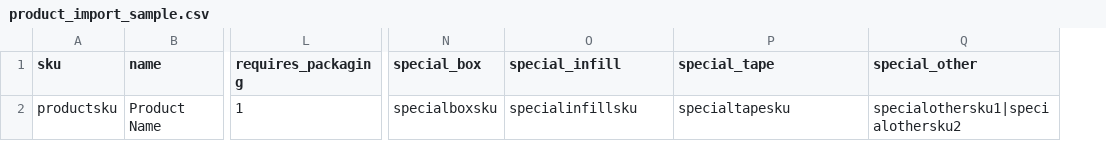
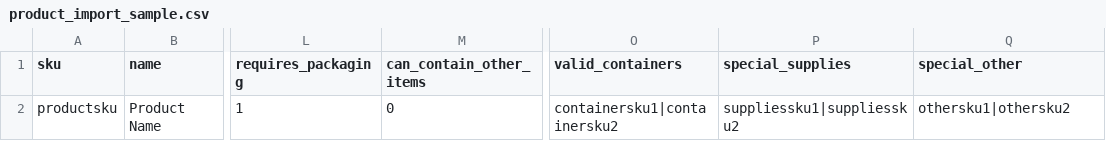
Before and after one commit to redstagfulfillment/redstagfulfillment.github.io, a CSV file: samples/product_import_sample.csv, drawn as a sheet; only a part is shown, gaps mark what is left out; removed rows and columns are numbered as before the commit, all else as after; the diff names each change by its address in the sheet, - before the commit and + after, or states it on an @@ line.

Commit message:
Document can_contain_other_items product attribute. (#10)

```diff
--- a/samples/product_import_sample.csv
+++ b/samples/product_import_sample.csv
+column M (can_contain_other_items), row 2: 0
-column N (special_box), row 2: specialboxsku
-O1: special_infill
+O1: valid_containers
-P1: special_tape
+P1: special_supplies
-O2 (valid_containers): specialinfillsku
+O2 (valid_containers): containersku1|containersku2
-P2 (special_supplies): specialtapesku
+P2 (special_supplies): suppliessku1|suppliessku2
-Q2 (special_other): specialothersku1|specialothersku2
+Q2 (special_other): othersku1|othersku2
```
Also changed, not shown: 2 other files.
